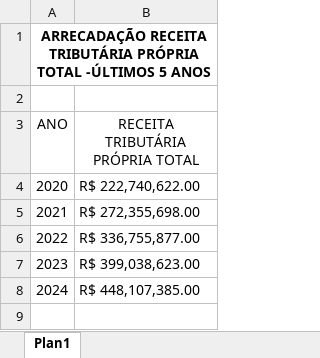
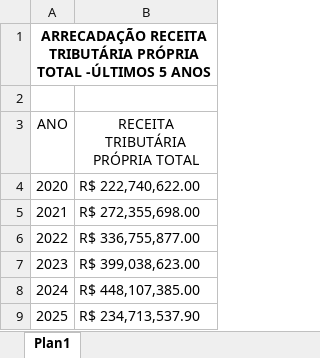
Before and after one commit to thisouoliveira/Dashboard-Tributos, an Excel workbook: Receita Propria Consolidado.xlsx, sheet Plan1, drawn as a sheet; values as stored, in another font and other column widths than the file's, no borders; the diff names each change by its address in the sheet, - before the commit and + after, or states it on an @@ line.

```diff
--- a/Receita Propria Consolidado.xlsx (sheet Plan1)
+++ b/Receita Propria Consolidado.xlsx (sheet Plan1)
+row 9: 2025 | R$ 234,713,537.90
```
Also changed, not shown: Arrecadacao Tributos.xlsx, 1 other file.
